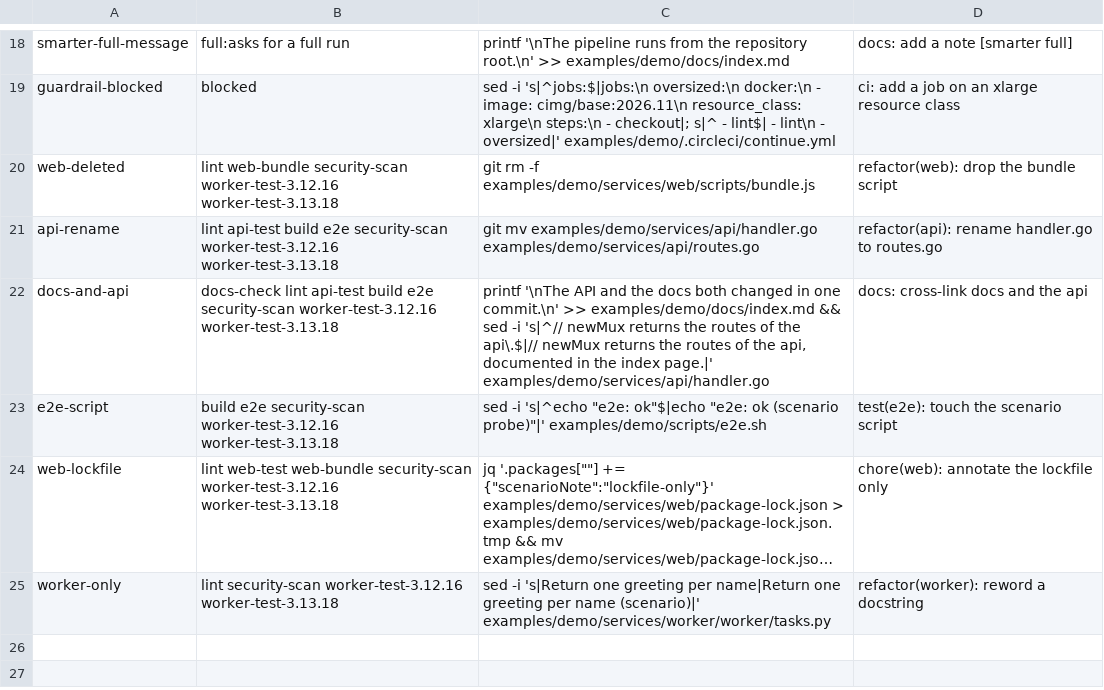
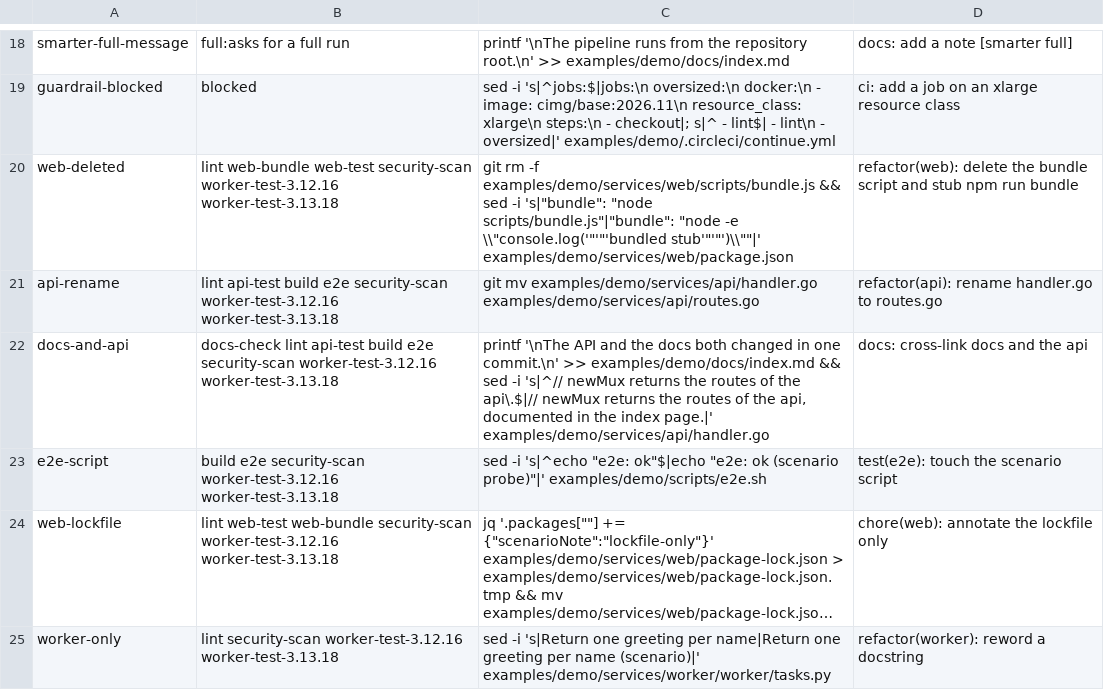
Before and after one commit to CircleCI-Labs/smarter-workflows, a TSV file: scripts/e2e/scenarios-demo.tsv, drawn as a sheet; only a part is shown, gaps mark what is left out; long unchanged cells end in ….

Commit message:
fix(e2e): keep web-deleted scenario jobs green after bundle removal
Stub npm run bundle so web-bundle still passes while the script file is gone.

```diff
--- a/scripts/e2e/scenarios-demo.tsv
+++ b/scripts/e2e/scenarios-demo.tsv
@@ -19,3 +19,3 @@ smarter-full-message	full:asks for a full run	printf '\nThe pipeline runs from t
 guardrail-blocked	blocked	sed -i 's|^jobs:$|jobs:\n  oversized:\n    docker:\n      - image: cimg/base:2026.11\n    resource_class: xlarge\n    steps:\n      - checkout|; s|^      - lint$|      - lint\n      - oversized|' examples/demo/.circleci/continue.yml	ci: add a job on an xlarge resource class
-web-deleted	lint web-bundle security-scan worker-test-3.12.16 worker-test-3.13.18	git rm -f examples/demo/services/web/scripts/bundle.js	refactor(web): drop the bundle script
+web-deleted	lint web-bundle web-test security-scan worker-test-3.12.16 worker-test-3.13.18	git rm -f examples/demo/services/web/scripts/bundle.js && sed -i 's|"bundle": "node scripts/bundle.js"|"bundle": "node -e \\"console.log('"'"'bundled stub'"'"')\\""|' examples/demo/services/web/package.json	refactor(web): delete the bundle script and stub npm run bundle
 api-rename	lint api-test build e2e security-scan worker-test-3.12.16 worker-test-3.13.18	git mv examples/demo/services/api/handler.go examples/demo/services/api/routes.go	refactor(api): rename handler.go to routes.go
```
Also changed, not shown: 1 other file.
